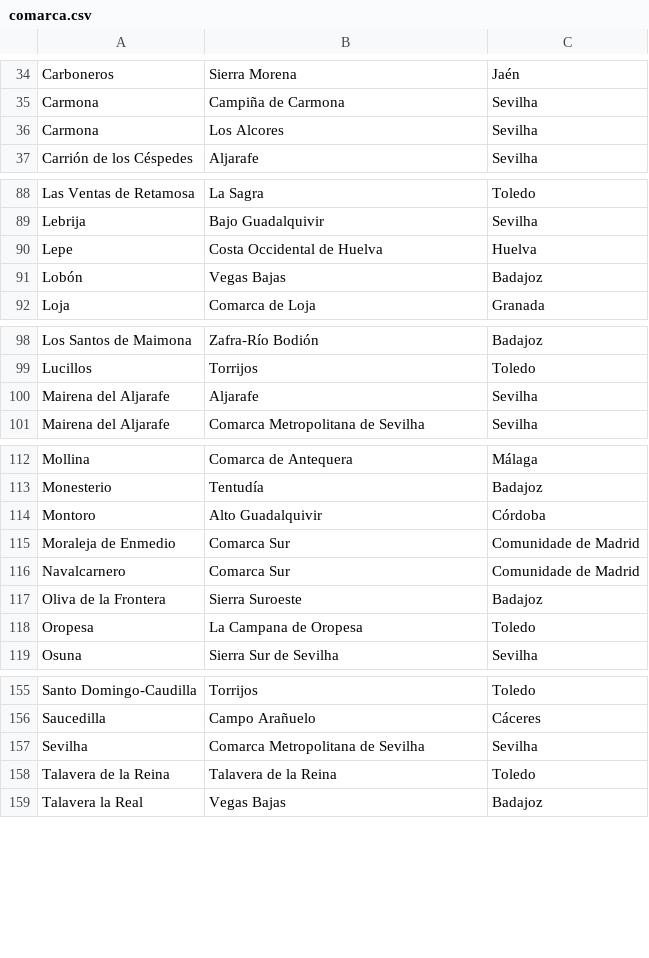
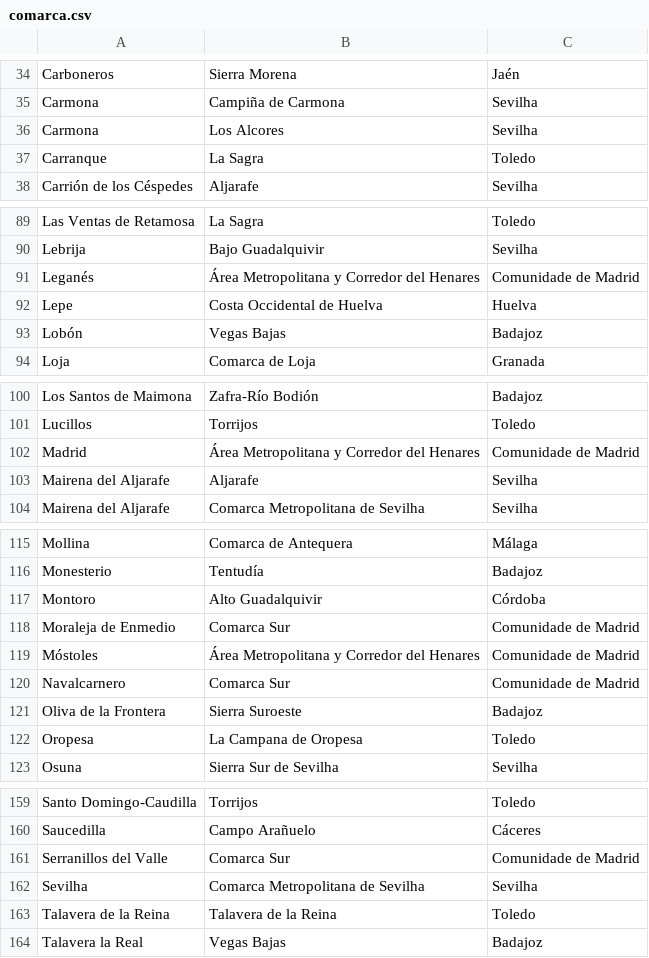
Before and after one commit to migueldgoncalves/Viajar, a CSV file: src/viajar/base_dados/comarca.csv, drawn as a sheet; only a part is shown, gaps mark what is left out.

```diff
--- a/src/viajar/base_dados/comarca.csv
+++ b/src/viajar/base_dados/comarca.csv
@@ -36,2 +36,3 @@ Carmona,Campiña de Carmona,Sevilha
 Carmona,Los Alcores,Sevilha
+Carranque,La Sagra,Toledo
 Carrión de los Céspedes,Aljarafe,Sevilha
@@ -89,2 +90,3 @@ Las Ventas de Retamosa,La Sagra,Toledo
 Lebrija,Bajo Guadalquivir,Sevilha
+Leganés,Área Metropolitana y Corredor del Henares,Comunidade de Madrid
 Lepe,Costa Occidental de Huelva,Huelva
@@ -99,2 +101,3 @@ Los Santos de Maimona,Zafra-Río Bodión,Badajoz
 Lucillos,Torrijos,Toledo
+Madrid,Área Metropolitana y Corredor del Henares,Comunidade de Madrid
 Mairena del Aljarafe,Aljarafe,Sevilha
@@ -115,2 +118,3 @@ Montoro,Alto Guadalquivir,Córdoba
 Moraleja de Enmedio,Comarca Sur,Comunidade de Madrid
+Móstoles,Área Metropolitana y Corredor del Henares,Comunidade de Madrid
 Navalcarnero,Comarca Sur,Comunidade de Madrid
@@ -156,2 +160,3 @@ Santo Domingo-Caudilla,Torrijos,Toledo
 Saucedilla,Campo Arañuelo,Cáceres
+Serranillos del Valle,Comarca Sur,Comunidade de Madrid
 Sevilha,Comarca Metropolitana de Sevilha,Sevilha
```
Also changed, not shown: src/viajar/base_dados/destino.csv, src/viajar/base_dados/ligacao.csv, 3 other files.
